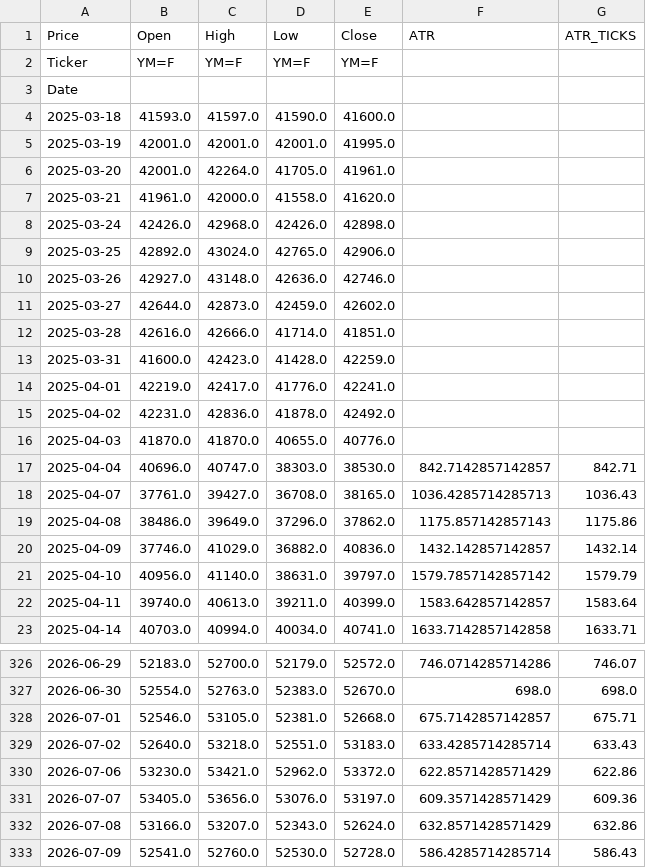
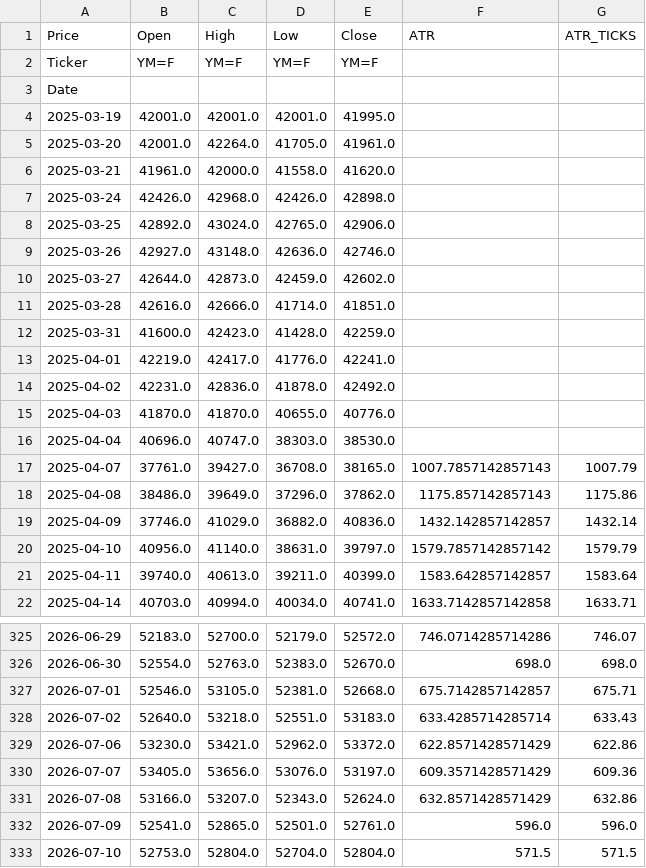
Before and after one commit to tusiklavan13/QuickLot, a CSV file: history/MYM.csv, drawn as a sheet; only a part is shown, gaps mark what is left out.

Commit message:
chore(history): update CSV + market-history.json

```diff
--- a/history/MYM.csv
+++ b/history/MYM.csv
@@ -3,3 +3,2 @@ Ticker,YM=F,YM=F,YM=F,YM=F,,
 Date,,,,,,
-2025-03-18,41593.0,41597.0,41590.0,41600.0,,
 2025-03-19,42001.0,42001.0,42001.0,41995.0,,
@@ -16,4 +15,4 @@ Date,,,,,,
 2025-04-03,41870.0,41870.0,40655.0,40776.0,,
-2025-04-04,40696.0,40747.0,38303.0,38530.0,842.7142857142857,842.71
-2025-04-07,37761.0,39427.0,36708.0,38165.0,1036.4285714285713,1036.43
+2025-04-04,40696.0,40747.0,38303.0,38530.0,,
+2025-04-07,37761.0,39427.0,36708.0,38165.0,1007.7857142857143,1007.79
 2025-04-08,38486.0,39649.0,37296.0,37862.0,1175.857142857143,1175.86
@@ -332,2 +331,3 @@ Date,,,,,,
 2026-07-08,53166.0,53207.0,52343.0,52624.0,632.8571428571429,632.86
-2026-07-09,52541.0,52760.0,52530.0,52728.0,586.4285714285714,586.43
+2026-07-09,52541.0,52865.0,52501.0,52761.0,596.0,596.0
+2026-07-10,52753.0,52804.0,52704.0,52804.0,571.5,571.5
```
Also changed, not shown: history/CL.csv, history/M2K.csv, 16 other files.
